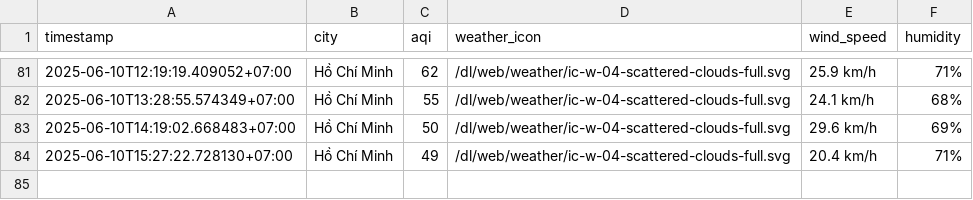
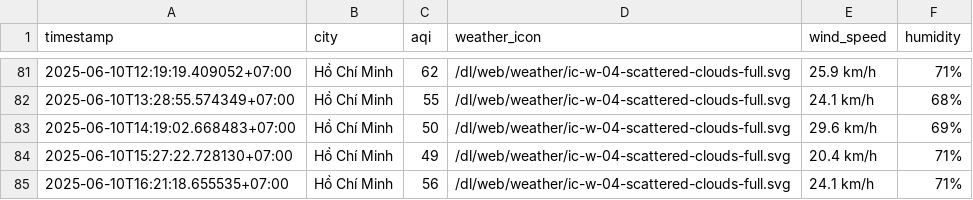
Before and after one commit to Vydtt4947/cuoi_ki, a CSV file: result/ho-chi-minh-city/aqi_ho-chi-minh-city_2025_jun.csv, drawn as a sheet; only a part is shown, gaps mark what is left out.

```diff
--- a/result/ho-chi-minh-city/aqi_ho-chi-minh-city_2025_jun.csv
+++ b/result/ho-chi-minh-city/aqi_ho-chi-minh-city_2025_jun.csv
@@ -84 +84,2 @@ timestamp,city,aqi,weather_icon,wind_speed,humidity
 2025-06-10T15:27:22.728130+07:00,Hồ Chí Minh,49,/dl/web/weather/ic-w-04-scattered-clouds-full.svg,20.4 km/h,71%
+2025-06-10T16:21:18.655535+07:00,Hồ Chí Minh,56,/dl/web/weather/ic-w-04-scattered-clouds-full.svg,24.1 km/h,71%
```
Also changed, not shown: result/can-tho/aqi_can-tho_2025_jun.csv, result/da-nang/aqi_da-nang_2025_jun.csv, 5 other files.
